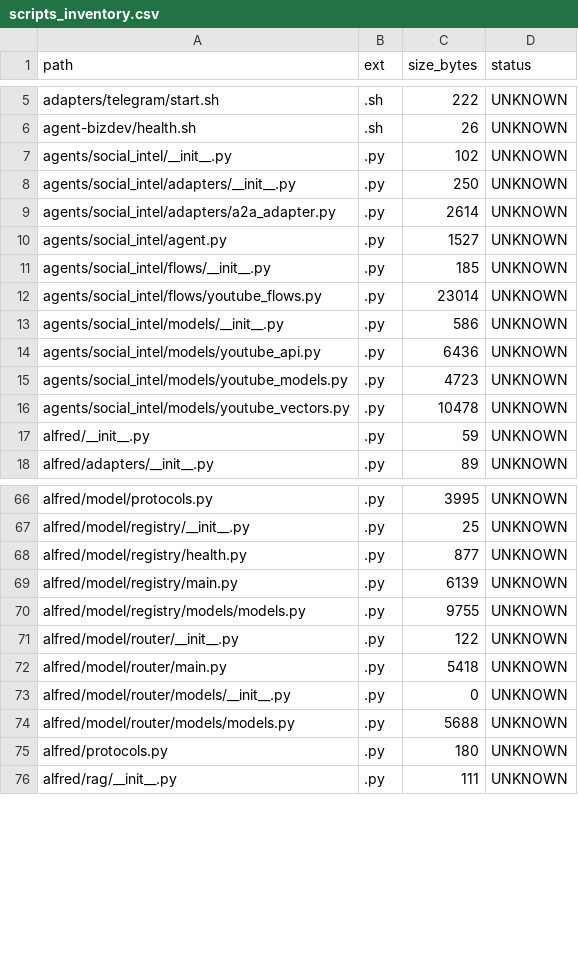
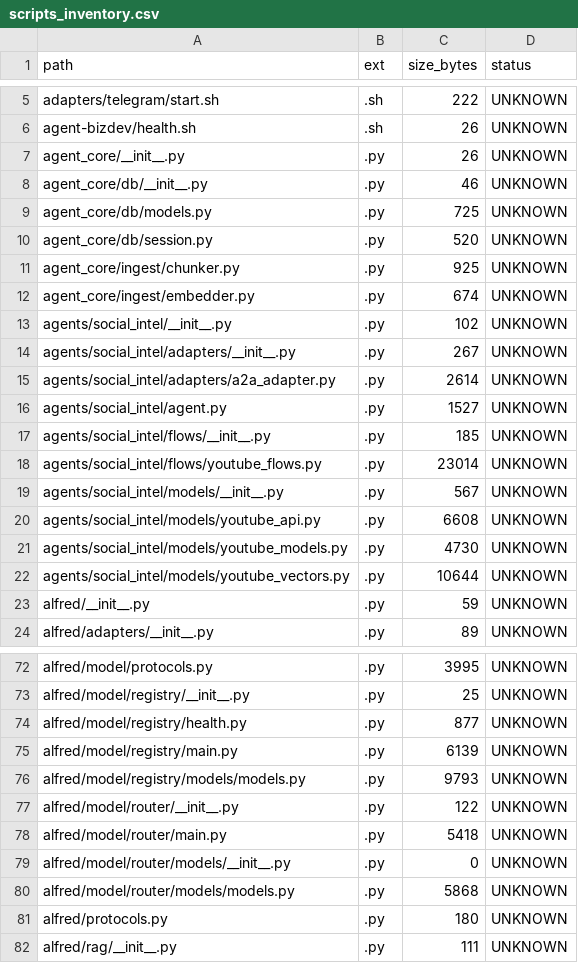
Before and after one commit to locotoki/alfred-agent-platform-v2, a CSV file: metrics/scripts_inventory.csv, drawn as a sheet; only a part is shown, gaps mark what is left out; the diff covers the shown part only.

Commit message:
feat: pgvector integration skeleton (Agent-Core MVP)

```diff
--- a/metrics/scripts_inventory.csv
+++ b/metrics/scripts_inventory.csv
@@ -6,4 +6,10 @@ adapters/telegram/start.sh,.sh,222,UNKNOWN
 agent-bizdev/health.sh,.sh,26,UNKNOWN
+agent_core/__init__.py,.py,26,UNKNOWN
+agent_core/db/__init__.py,.py,46,UNKNOWN
+agent_core/db/models.py,.py,725,UNKNOWN
+agent_core/db/session.py,.py,520,UNKNOWN
+agent_core/ingest/chunker.py,.py,925,UNKNOWN
+agent_core/ingest/embedder.py,.py,674,UNKNOWN
 agents/social_intel/__init__.py,.py,102,UNKNOWN
-agents/social_intel/adapters/__init__.py,.py,250,UNKNOWN
+agents/social_intel/adapters/__init__.py,.py,267,UNKNOWN
 agents/social_intel/adapters/a2a_adapter.py,.py,2614,UNKNOWN
@@ -12,6 +18,6 @@ agents/social_intel/flows/__init__.py,.py,185,UNKNOWN
 agents/social_intel/flows/youtube_flows.py,.py,23014,UNKNOWN
-agents/social_intel/models/__init__.py,.py,586,UNKNOWN
-agents/social_intel/models/youtube_api.py,.py,6436,UNKNOWN
-agents/social_intel/models/youtube_models.py,.py,4723,UNKNOWN
-agents/social_intel/models/youtube_vectors.py,.py,10478,UNKNOWN
+agents/social_intel/models/__init__.py,.py,567,UNKNOWN
+agents/social_intel/models/youtube_api.py,.py,6608,UNKNOWN
+agents/social_intel/models/youtube_models.py,.py,4730,UNKNOWN
+agents/social_intel/models/youtube_vectors.py,.py,10644,UNKNOWN
 alfred/__init__.py,.py,59,UNKNOWN
@@ -69,3 +75,3 @@ alfred/model/registry/health.py,.py,877,UNKNOWN
 alfred/model/registry/main.py,.py,6139,UNKNOWN
-alfred/model/registry/models/models.py,.py,9755,UNKNOWN
+alfred/model/registry/models/models.py,.py,9793,UNKNOWN
 alfred/model/router/__init__.py,.py,122,UNKNOWN
@@ -73,3 +79,3 @@ alfred/model/router/main.py,.py,5418,UNKNOWN
 alfred/model/router/models/__init__.py,.py,0,UNKNOWN
-alfred/model/router/models/models.py,.py,5688,UNKNOWN
+alfred/model/router/models/models.py,.py,5868,UNKNOWN
 alfred/protocols.py,.py,180,UNKNOWN
```
Also changed, not shown: 3 added rows and 13 edited cells elsewhere in this file, 47 other files.
